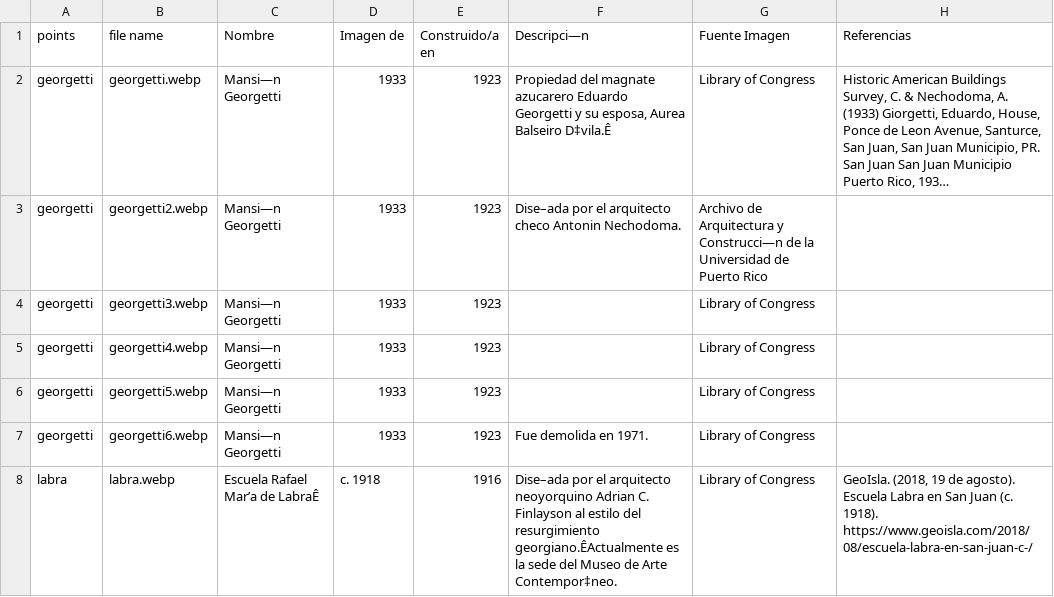
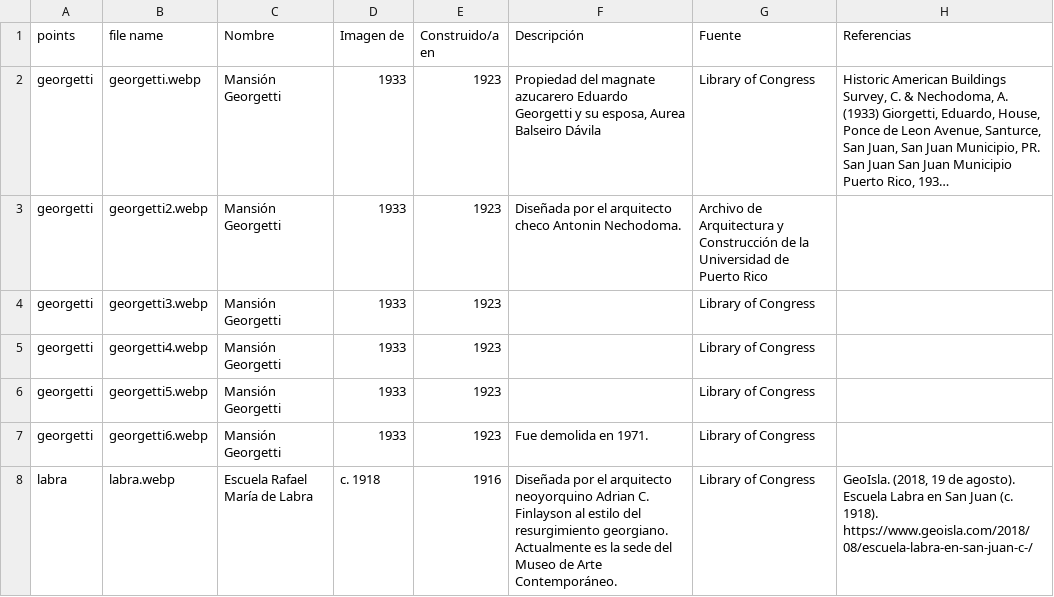
Before and after one commit to laurianrosa/santurcedigital, a CSV file: Photos/Lugares_Interes/lugares_interes_info.csv, drawn as a sheet; only a part is shown; long unchanged cells end in …; the diff covers the shown part only; the diff names each change by its address in the sheet, - before the commit and + after, or states it on an @@ line.

```diff
--- a/Photos/Lugares_Interes/lugares_interes_info.csv
+++ b/Photos/Lugares_Interes/lugares_interes_info.csv
-F1: Descripci—n
+F1: Descripción
-G1: Fuente Imagen
+G1: Fuente
-C2:C7 (Nombre): Mansi—n Georgetti
+C2:C7 (Nombre): Mansión Georgetti
-F2 (Descripción): …Aurea Balseiro D‡vila.Ê
+F2 (Descripción): …Aurea Balseiro Dávila
-F3 (Descripción): Dise–ada por el…
+F3 (Descripción): Diseñada por el…
-G3 (Fuente): …Arquitectura y Construcci—n de la…
+G3 (Fuente): …Arquitectura y Construcción de la…
-C8 (Nombre): Escuela Rafael Mar’a de LabraÊ
+C8 (Nombre): Escuela Rafael María de Labra
-F8 (Descripción): Dise–ada por el arquitecto neoyorquino Adrian C. Finlayson al estilo del resurgimiento georgiano.ÊActualmente es la sede del Museo de Arte Contempor‡neo.
+F8 (Descripción): Diseñada por el arquitecto neoyorquino Adrian C. Finlayson al estilo del resurgimiento georgiano. Actualmente es la sede del Museo de Arte Contemporáneo.
```
Also changed, not shown: 14 added rows, 5 removed rows and 46 edited cells elsewhere in this file.
